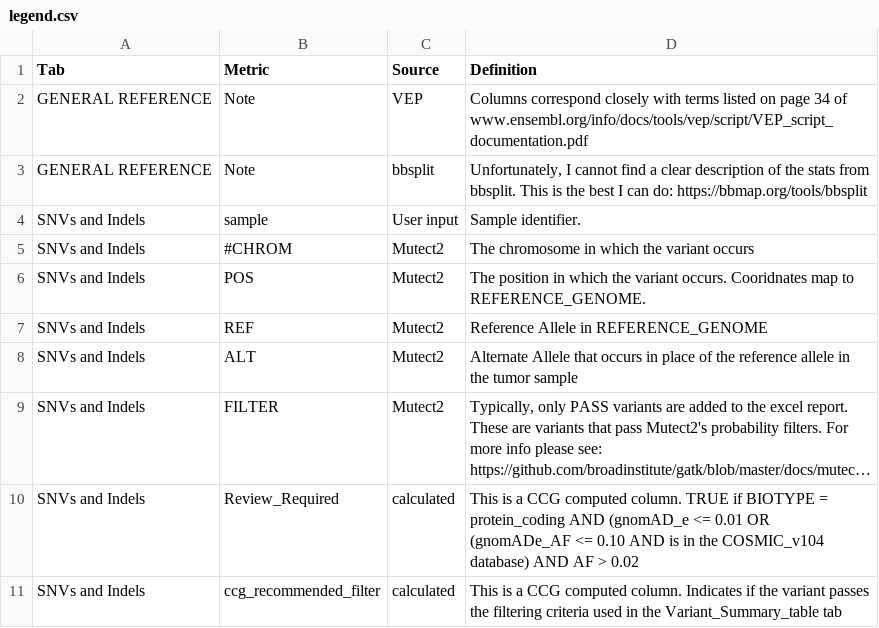
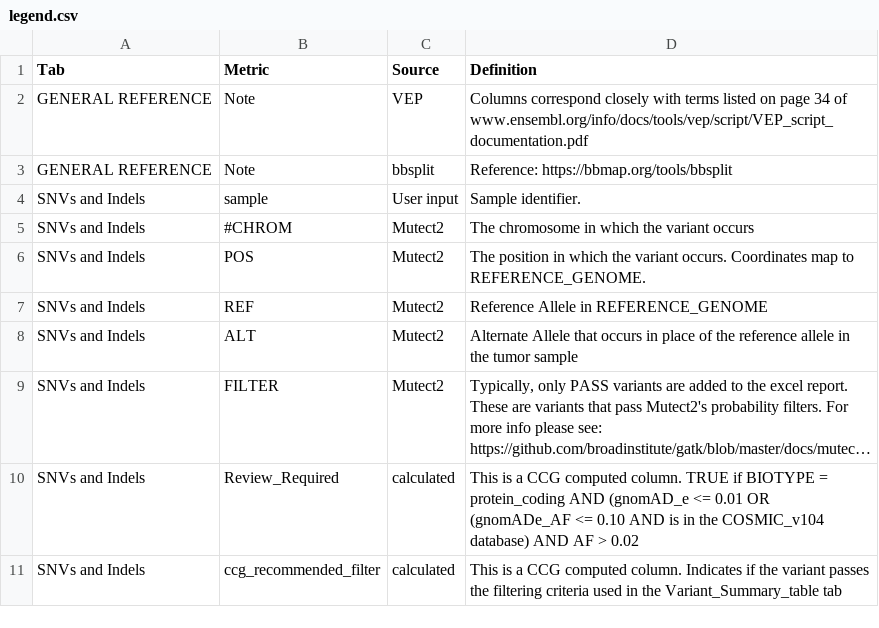
Before and after one commit to aanselmo/ccg-rotation-suite-dev-ana16, a CSV file: sarek/lib/snv_indel/legend.csv, drawn as a sheet; only a part is shown; long unchanged cells end in …; the diff covers the shown part only.

Commit message:
Updated the legend: 1. MNV included under Variant Class. 2. Typo(s) fixed

```diff
--- a/sarek/lib/snv_indel/legend.csv
+++ b/sarek/lib/snv_indel/legend.csv
@@ -2,6 +2,6 @@
 "GENERAL REFERENCE","Note","VEP","Columns correspond closely with terms listed on page 34 of www.ensembl.org/info/docs/tools/vep/script/VEP_script_documentation.pdf"
-"GENERAL REFERENCE","Note","bbsplit","Unfortunately, I cannot find a clear description of the stats from bbsplit. This is the best I can do: https://bbmap.org/tools/bbsplit"
+"GENERAL REFERENCE","Note","bbsplit","Reference: https://bbmap.org/tools/bbsplit"
 "SNVs and Indels","sample","User input","Sample identifier."
 "SNVs and Indels","#CHROM","Mutect2","The chromosome in which the variant occurs"
-"SNVs and Indels","POS","Mutect2","The position in which the variant occurs. Cooridnates map to REFERENCE_GENOME."
+"SNVs and Indels","POS","Mutect2","The position in which the variant occurs. Coordinates map to REFERENCE_GENOME."
 "SNVs and Indels","REF","Mutect2","Reference Allele in REFERENCE_GENOME"
```
Also changed, not shown: 12 edited cells elsewhere in this file.
